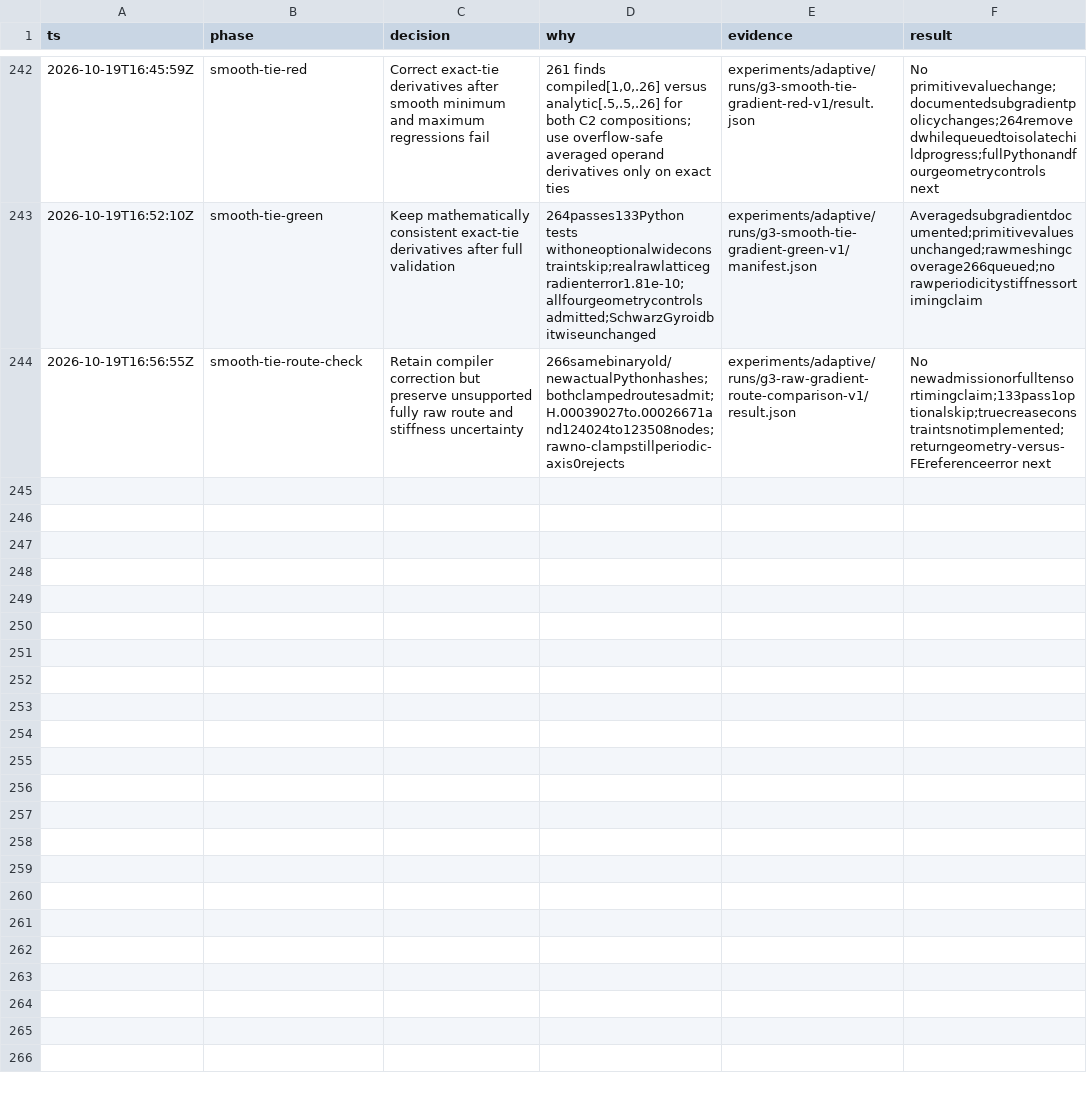
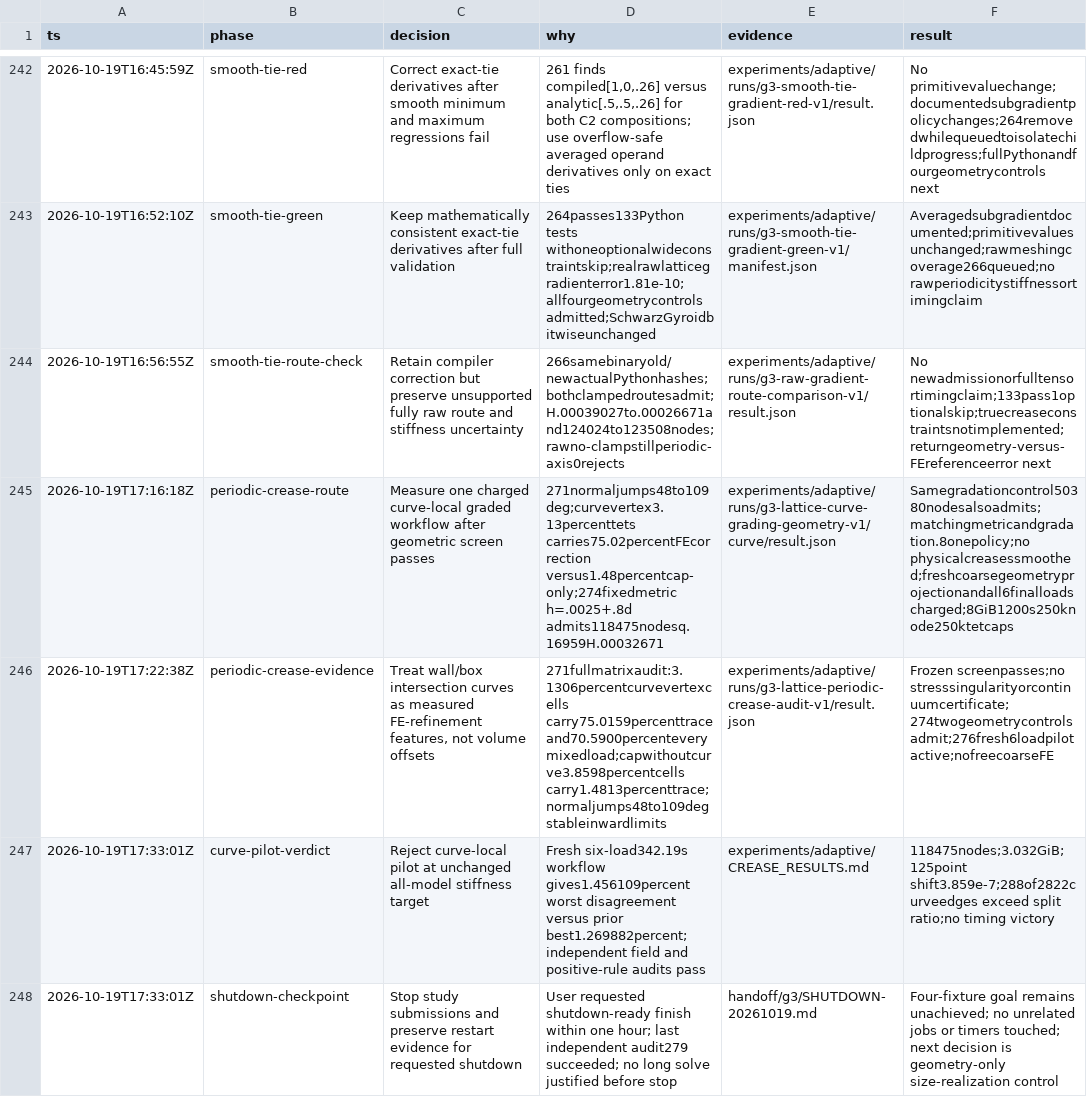
Before and after one commit to kmarchais/meshers, a TSV file: .audit/g3-microgen.tsv, drawn as a sheet; only a part is shown, gaps mark what is left out.

Commit message:
Record negative curve-local lattice pilot and shutdown checkpoint

```diff
--- a/.audit/g3-microgen.tsv
+++ b/.audit/g3-microgen.tsv
@@ -244 +244,5 @@ ts	phase	decision	why	evidence	result
 2026-10-19T16:56:55Z	smooth-tie-route-check	Retain compiler correction but preserve unsupported fully raw route and stiffness uncertainty	266samebinaryold/newactualPythonhashes;bothclampedroutesadmit;H.00039027to.00026671and124024to123508nodes;rawno-clampstillperiodic-axis0rejects	experiments/adaptive/runs/g3-raw-gradient-route-comparison-v1/result.json	No newadmissionorfulltensortimingclaim;133pass1optionalskip;truecreaseconstraintsnotimplemented;returngeometry-versus-FEreferenceerror next
+2026-10-19T17:16:18Z	periodic-crease-route	Measure one charged curve-local graded workflow after geometric screen passes	271normaljumps48to109deg;curvevertex3.13percenttets carries75.02percentFEcorrection versus1.48percentcap-only;274fixedmetric h=.0025+.8d admits118475nodesq.16959H.00032671	experiments/adaptive/runs/g3-lattice-curve-grading-geometry-v1/curve/result.json	Samegradationcontrol50380nodesalsoadmits;matchingmetricandgradation.8onepolicy;no physicalcreasessmoothed;freshcoarsegeometryprojectionandall6finalloads charged;8GiB1200s250knode250ktetcaps
+2026-10-19T17:22:38Z	periodic-crease-evidence	Treat wall/box intersection curves as measured FE-refinement features, not volume offsets	271fullmatrixaudit:3.1306percentcurvevertexcells carry75.0159percenttrace and70.5900percenteverymixedload;capwithoutcurve3.8598percentcells carry1.4813percenttrace;normaljumps48to109degstableinwardlimits	experiments/adaptive/runs/g3-lattice-periodic-crease-audit-v1/result.json	Frozen screenpasses;no stresssingularityorcontinuumcertificate;274twogeometrycontrolsadmit;276fresh6loadpilotactive;nofreecoarseFE
+2026-10-19T17:33:01Z	curve-pilot-verdict	Reject curve-local pilot at unchanged all-model stiffness target	Fresh six-load342.19s workflow gives1.456109percent worst disagreement versus prior best1.269882percent; independent field and positive-rule audits pass	experiments/adaptive/CREASE_RESULTS.md	118475nodes;3.032GiB;125point shift3.859e-7;288of2822curveedges exceed split ratio;no timing victory
+2026-10-19T17:33:01Z	shutdown-checkpoint	Stop study submissions and preserve restart evidence for requested shutdown	User requested shutdown-ready finish within one hour; last independent audit279 succeeded; no long solve justified before stop	handoff/g3/SHUTDOWN-20261019.md	Four-fixture goal remains unachieved; no unrelated jobs or timers touched; next decision is geometry-only size-realization control
```
Also changed, not shown: 47 other files.
